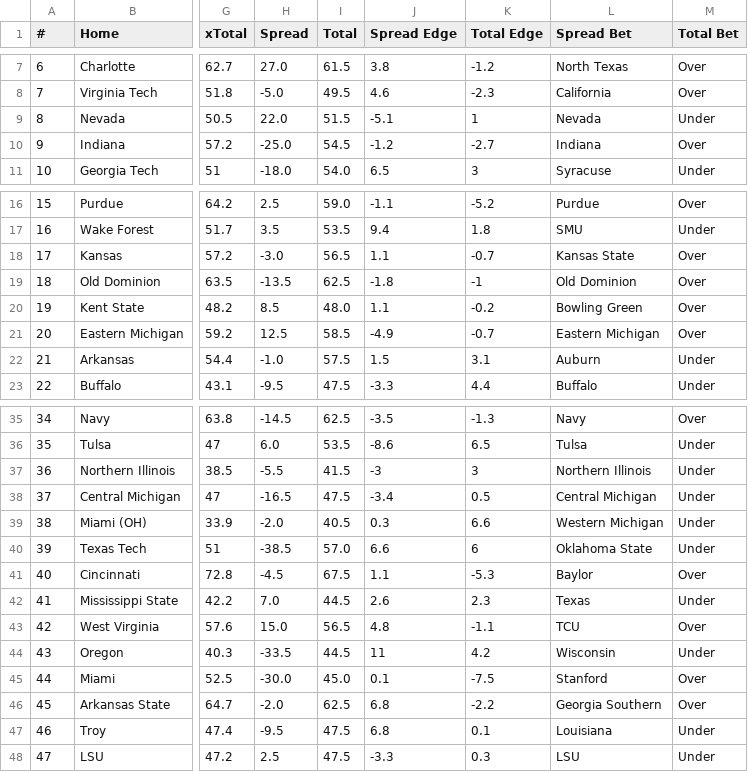
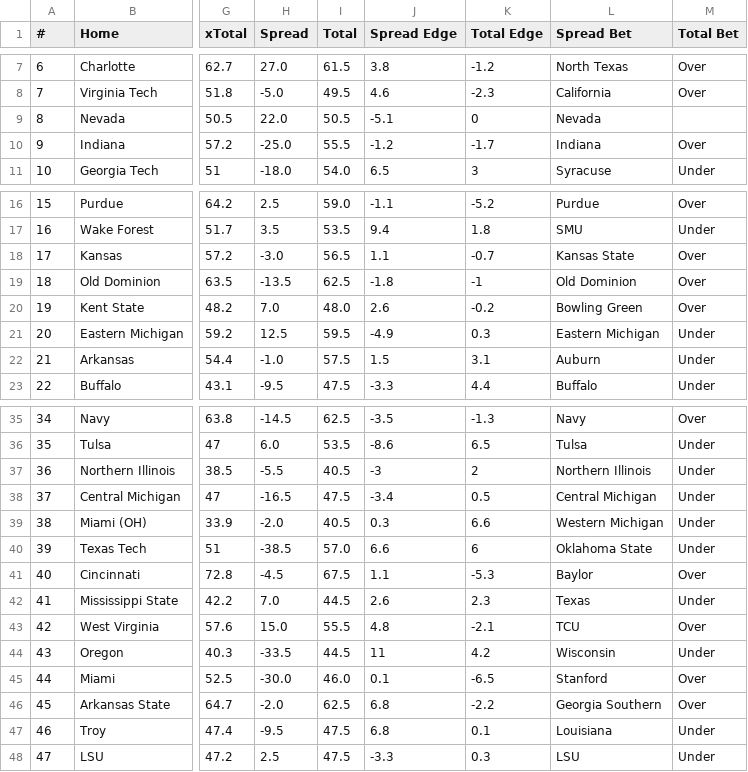
Before and after one commit to UtterLocks/1, a CSV file: data/cfb_live.csv, drawn as a sheet; only a part is shown, gaps mark what is left out; the diff names each change by its address in the sheet, - before the commit and + after, or states it on an @@ line.

```diff
--- a/data/cfb_live.csv
+++ b/data/cfb_live.csv
-I9 (Total): 51.5
+I9 (Total): 50.5
-K9 (Total Edge): 1
+K9 (Total Edge): 0
-M9 (Total Bet): Under
+M9 (Total Bet): (empty)
-I10 (Total): 54.5
+I10 (Total): 55.5
-K10 (Total Edge): -2.7
+K10 (Total Edge): -1.7
-H20 (Spread): 8.5
+H20 (Spread): 7.0
-J20 (Spread Edge): 1.1
+J20 (Spread Edge): 2.6
-I21 (Total): 58.5
+I21 (Total): 59.5
-K21 (Total Edge): -0.7
+K21 (Total Edge): 0.3
-M21 (Total Bet): Over
+M21 (Total Bet): Under
-I37 (Total): 41.5
+I37 (Total): 40.5
-K37 (Total Edge): 3
+K37 (Total Edge): 2
-I43 (Total): 56.5
+I43 (Total): 55.5
-K43 (Total Edge): -1.1
+K43 (Total Edge): -2.1
-I45 (Total): 45.0
+I45 (Total): 46.0
-K45 (Total Edge): -7.5
+K45 (Total Edge): -6.5
```
